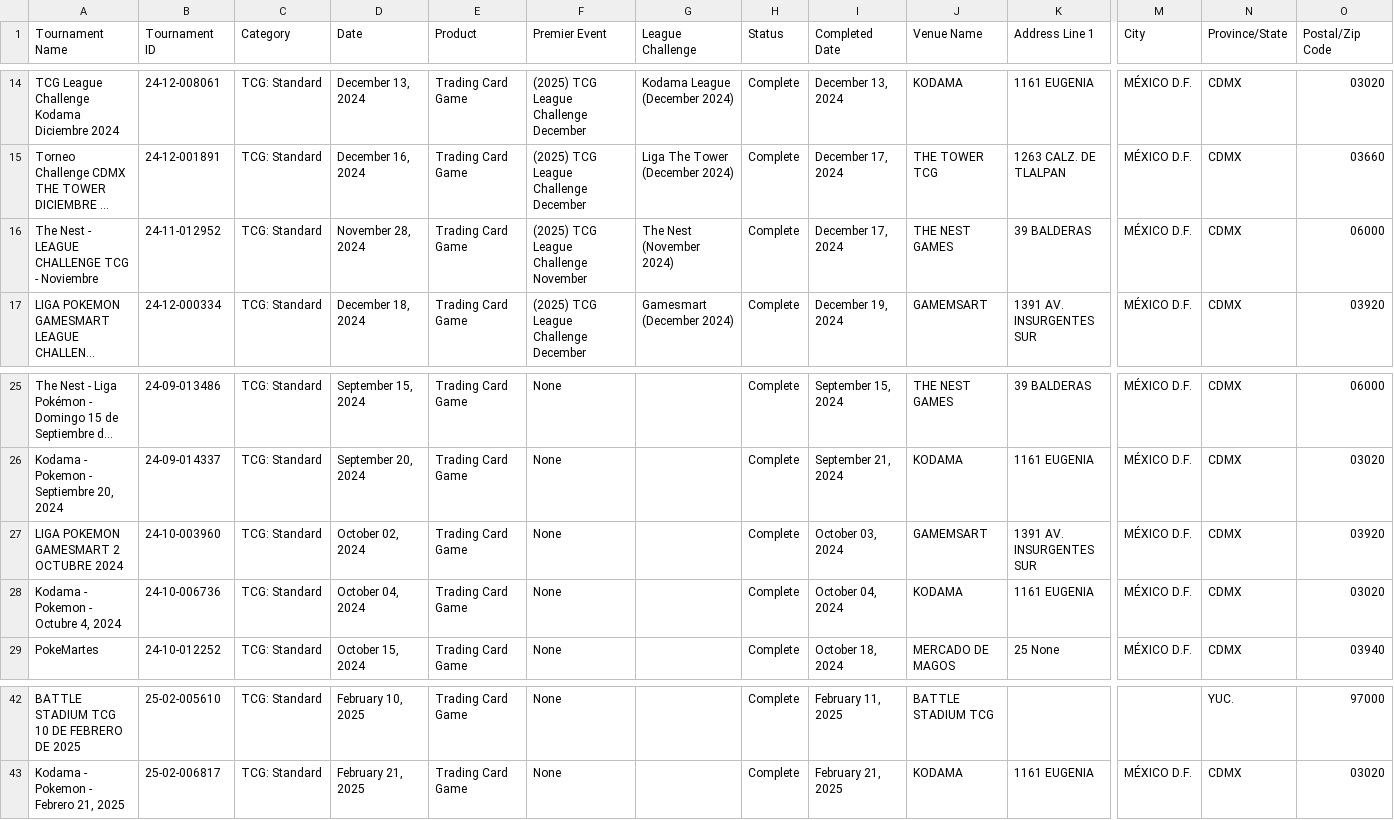
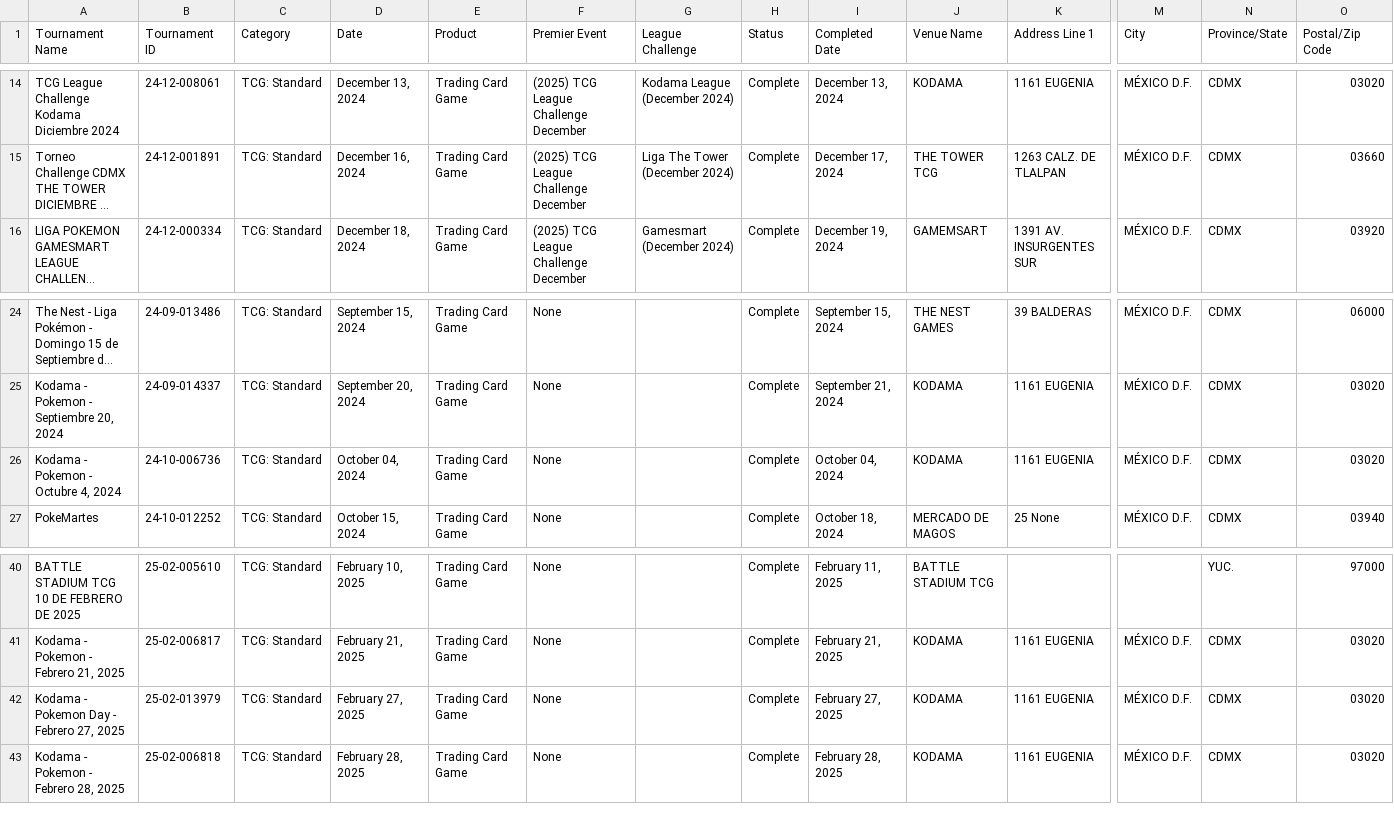
Before and after one commit to FritangaTV/pokeStats, a CSV file: data/events/all_events.csv, drawn as a sheet; only a part is shown, gaps mark what is left out; long unchanged cells end in …; removed rows and columns are numbered as before the commit, all else as after; rows hold the shown columns only; the diff names each change by its address in the sheet, - before the commit and + after, or states it on an @@ line.

Commit message:
updated data and layout

```diff
--- a/data/events/all_events.csv
+++ b/data/events/all_events.csv
-row 16: The Nest - LEAGUE CHALLENGE TCG - Noviembre | 24-11-012952 | TCG: Standard | November 28, 2024 | Trading Card Game | (2025) TCG League Challenge November | The Nest (November 2024) | Complete | December 17, 2024 | THE NEST GAMES | 39 BALDERAS | MÉXICO D.F. | CDMX | 06000
-row 27: LIGA POKEMON GAMESMART 2 OCTUBRE 2024 | 24-10-003960 | TCG: Standard | October 02, 2024 | Trading Card Game | None |  | Complete | October 03, 2024 | GAMEMSART | 1391 AV. INSURGENTES SUR | MÉXICO D.F. | CDMX | 03920
+row 42: Kodama - Pokemon Day - Febrero 27, 2025 | 25-02-013979 | TCG: Standard | February 27, 2025 | Trading Card Game | None |  | Complete | February 27, 2025 | KODAMA | 1161 EUGENIA | MÉXICO D.F. | CDMX | 03020
+row 43: Kodama - Pokemon - Febrero 28, 2025 | 25-02-006818 | TCG: Standard | February 28, 2025 | Trading Card Game | None |  | Complete | February 28, 2025 | KODAMA | 1161 EUGENIA | MÉXICO D.F. | CDMX | 03020
```
Also changed, not shown: data/standings/24-09-008396.csv, data/standings/24-09-014337.csv, 4 other files.
